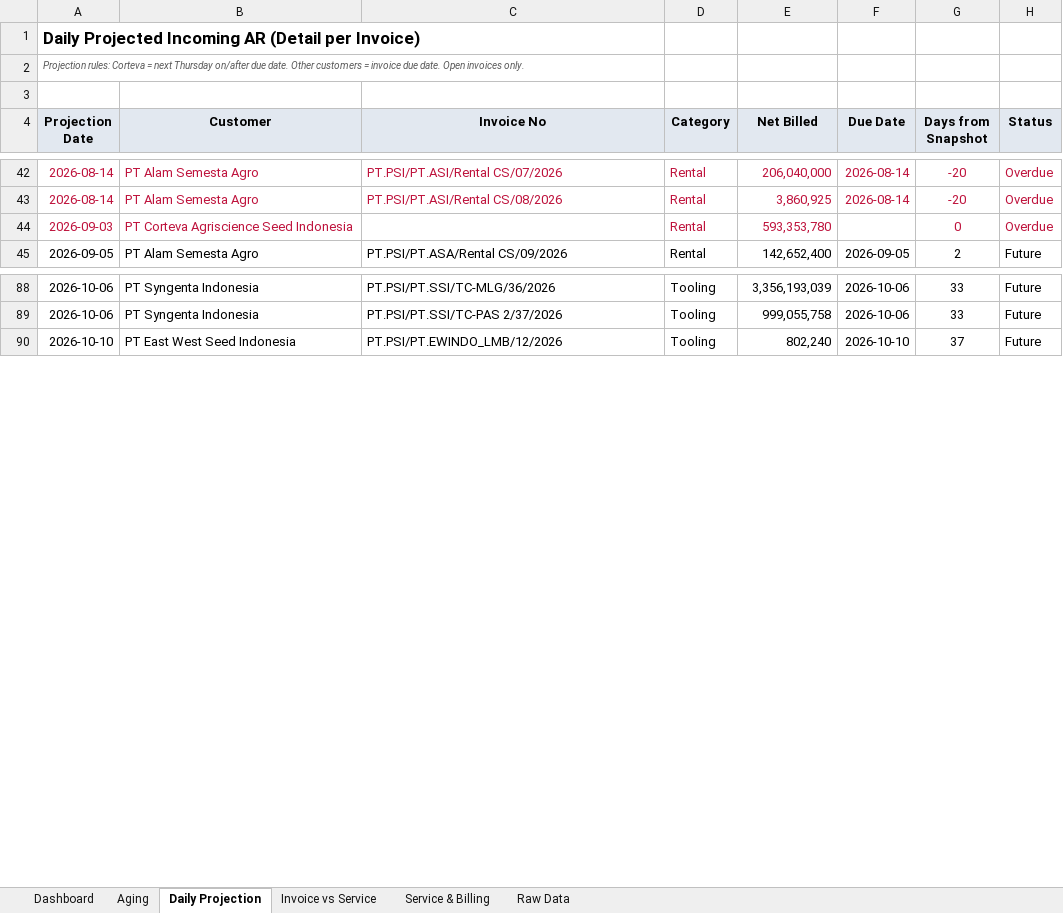
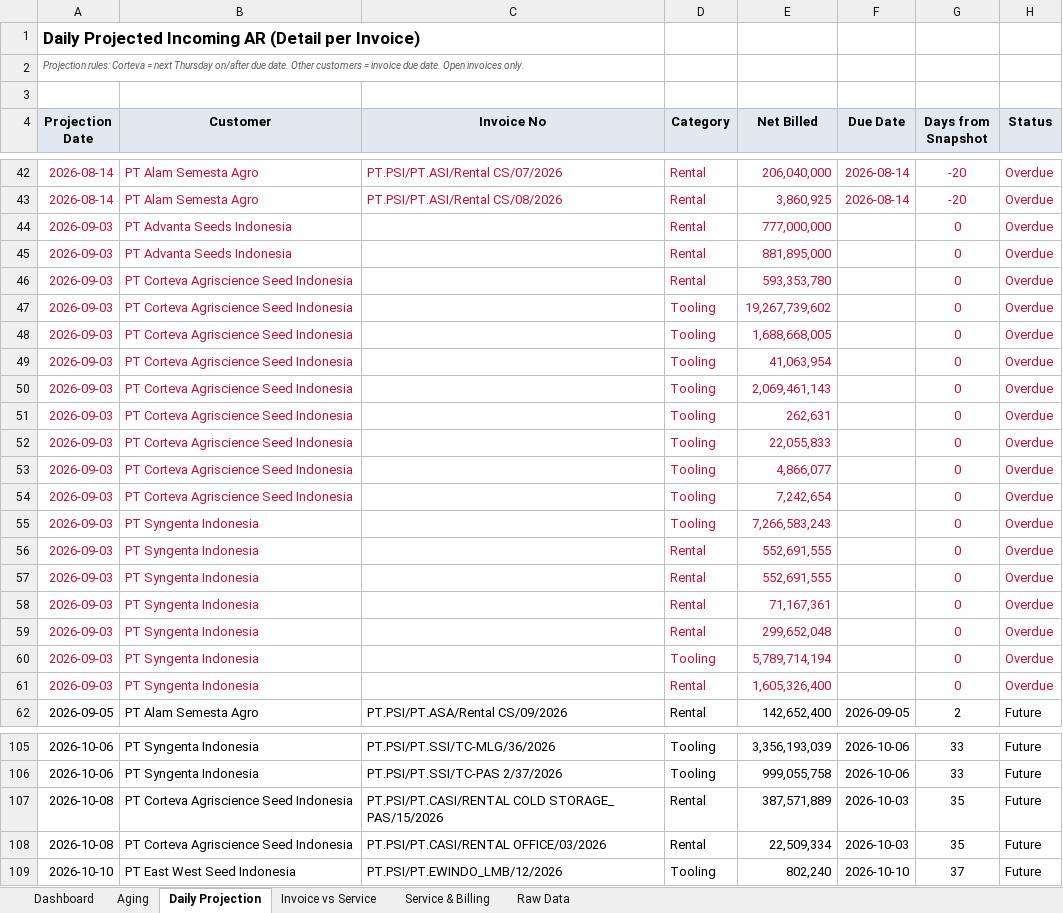
Before and after one commit to finmanagerindonesia-dev/psi-ar-dashboard, an Excel workbook: AR Movement Report.xlsx, sheet Daily Projection, drawn as a sheet; only a part is shown, gaps mark what is left out; values as stored, in another font and other column widths than the file's, no borders; the diff covers the shown part only; the diff names each change by its address in the sheet, - before the commit and + after, or states it on an @@ line.

```diff
--- a/AR Movement Report.xlsx (sheet Daily Projection)
+++ b/AR Movement Report.xlsx (sheet Daily Projection)
+row 44: 2026-09-03 | PT Advanta Seeds Indonesia |  | Rental | 777,000,000 |  | 0 | Overdue
+row 45: 2026-09-03 | PT Advanta Seeds Indonesia |  | Rental | 881,895,000 |  | 0 | Overdue
+row 47: 2026-09-03 | PT Corteva Agriscience Seed Indonesia |  | Tooling | 19,267,739,602 |  | 0 | Overdue
+row 48: 2026-09-03 | PT Corteva Agriscience Seed Indonesia |  | Tooling | 1,688,668,005 |  | 0 | Overdue
+row 49: 2026-09-03 | PT Corteva Agriscience Seed Indonesia |  | Tooling | 41,063,954 |  | 0 | Overdue
+row 50: 2026-09-03 | PT Corteva Agriscience Seed Indonesia |  | Tooling | 2,069,461,143 |  | 0 | Overdue
+row 51: 2026-09-03 | PT Corteva Agriscience Seed Indonesia |  | Tooling | 262,631 |  | 0 | Overdue
+row 52: 2026-09-03 | PT Corteva Agriscience Seed Indonesia |  | Tooling | 22,055,833 |  | 0 | Overdue
+row 53: 2026-09-03 | PT Corteva Agriscience Seed Indonesia |  | Tooling | 4,866,077 |  | 0 | Overdue
+row 54: 2026-09-03 | PT Corteva Agriscience Seed Indonesia |  | Tooling | 7,242,654 |  | 0 | Overdue
+row 55: 2026-09-03 | PT Syngenta Indonesia |  | Tooling | 7,266,583,243 |  | 0 | Overdue
+row 56: 2026-09-03 | PT Syngenta Indonesia |  | Rental | 552,691,555 |  | 0 | Overdue
+row 57: 2026-09-03 | PT Syngenta Indonesia |  | Rental | 552,691,555 |  | 0 | Overdue
+row 58: 2026-09-03 | PT Syngenta Indonesia |  | Rental | 71,167,361 |  | 0 | Overdue
+row 59: 2026-09-03 | PT Syngenta Indonesia |  | Rental | 299,652,048 |  | 0 | Overdue
+row 60: 2026-09-03 | PT Syngenta Indonesia |  | Tooling | 5,789,714,194 |  | 0 | Overdue
+row 61: 2026-09-03 | PT Syngenta Indonesia |  | Rental | 1,605,326,400 |  | 0 | Overdue
+row 107: 2026-10-08 | PT Corteva Agriscience Seed Indonesia | PT.PSI/PT.CASI/RENTAL COLD STORAGE_ PAS/15/2026 | Rental | 387,571,889 | 2026-10-03 | 35 | Future
+row 108: 2026-10-08 | PT Corteva Agriscience Seed Indonesia | PT.PSI/PT.CASI/RENTAL OFFICE/03/2026 | Rental | 22,509,334 | 2026-10-03 | 35 | Future
```
Also changed, not shown: 3 added rows and 1 edited cell elsewhere in this sheet, sheet Raw Data, sheet Dashboard, sheet Invoice vs Service, sheet Aging, sheet Service & Billing.
